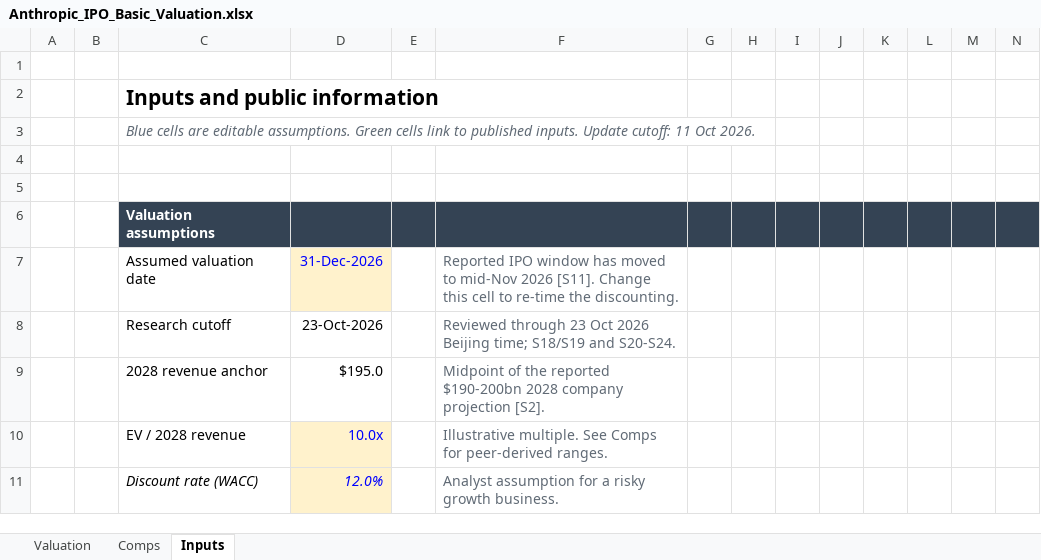
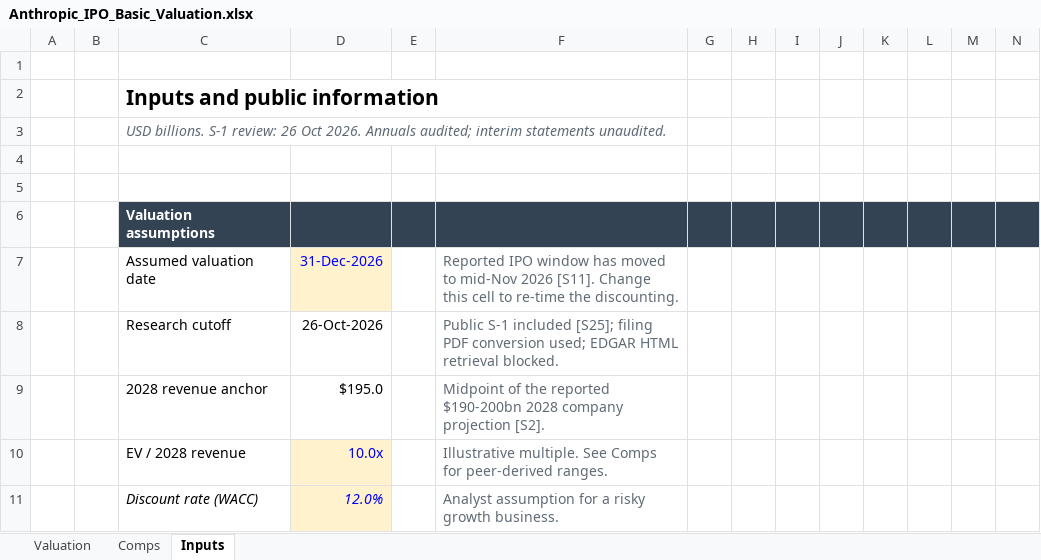
Before and after one commit to ericxuzhesheng/Zhipu-AI-Valuation, an Excel workbook: anthropic/2026-10-11/Anthropic_IPO_Basic_Valuation.xlsx, sheet Inputs, drawn as a sheet; only a part is shown; values as stored, in another font and other column widths than the file's, no borders; the diff covers the shown part only; the diff names each change by its address in the sheet, - before the commit and + after, or states it on an @@ line.

```diff
--- a/anthropic/2026-10-11/Anthropic_IPO_Basic_Valuation.xlsx (sheet Inputs)
+++ b/anthropic/2026-10-11/Anthropic_IPO_Basic_Valuation.xlsx (sheet Inputs)
-C3: Blue cells are editable assumptions. Green cells link to published inputs. Update cutoff: 11 Oct 2026.
+C3: USD billions. S-1 review: 26 Oct 2026. Annuals audited; interim statements unaudited.
-D8: 23-Oct-2026
+D8: 26-Oct-2026
-F8: Reviewed through 23 Oct 2026 Beijing time; S18/S19 and S20-S24.
+F8: Public S-1 included [S25]; filing PDF conversion used; EDGAR HTML retrieval blocked.
```
Also changed, not shown: 37 added rows, 2 removed rows and 8 edited cells elsewhere in this sheet, sheet Valuation, charts or pictures, 13 other files.
